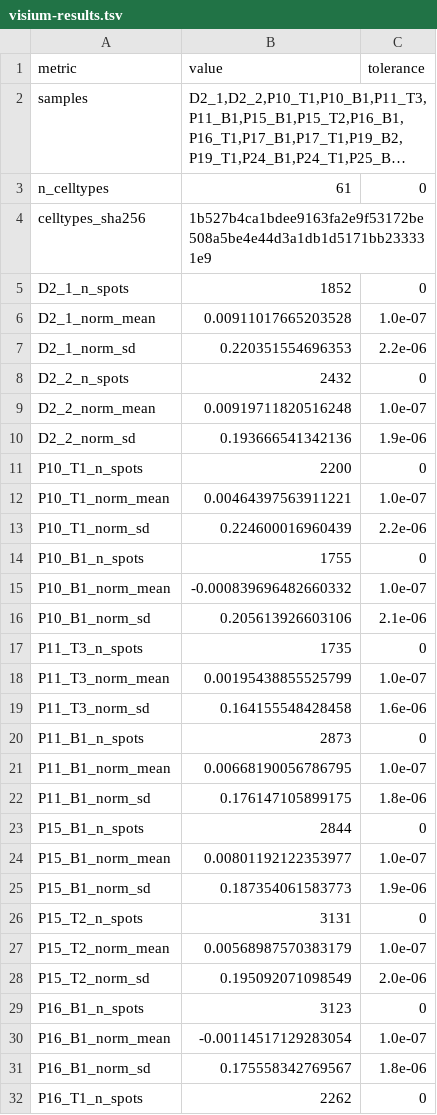
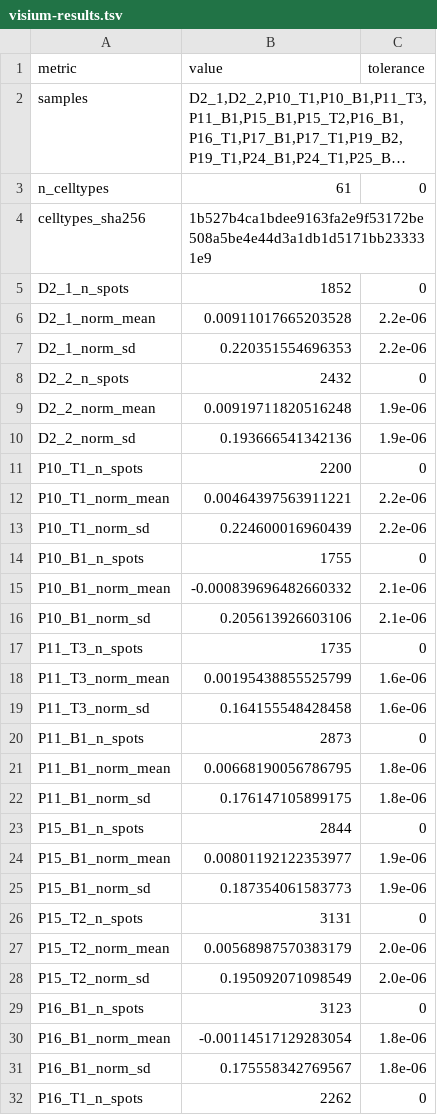
Before and after one commit to jiadongm/PhiSpace, a TSV file: scripts/visium-results.tsv, drawn as a sheet; only a part is shown; long unchanged cells end in …; the diff covers the shown part only.

```diff
--- a/scripts/visium-results.tsv
+++ b/scripts/visium-results.tsv
@@ -5,27 +5,27 @@ celltypes_sha256	1b527b4ca1bdee9163fa2e9f53172be508a5be4e44d3a1db1d5171bb233331e
 D2_1_n_spots	1852	0
-D2_1_norm_mean	0.00911017665203528	1.0e-07
+D2_1_norm_mean	0.00911017665203528	2.2e-06
 D2_1_norm_sd	0.220351554696353	2.2e-06
 D2_2_n_spots	2432	0
-D2_2_norm_mean	0.00919711820516248	1.0e-07
+D2_2_norm_mean	0.00919711820516248	1.9e-06
 D2_2_norm_sd	0.193666541342136	1.9e-06
 P10_T1_n_spots	2200	0
-P10_T1_norm_mean	0.00464397563911221	1.0e-07
+P10_T1_norm_mean	0.00464397563911221	2.2e-06
 P10_T1_norm_sd	0.224600016960439	2.2e-06
 P10_B1_n_spots	1755	0
-P10_B1_norm_mean	-0.000839696482660332	1.0e-07
+P10_B1_norm_mean	-0.000839696482660332	2.1e-06
 P10_B1_norm_sd	0.205613926603106	2.1e-06
 P11_T3_n_spots	1735	0
-P11_T3_norm_mean	0.00195438855525799	1.0e-07
+P11_T3_norm_mean	0.00195438855525799	1.6e-06
 P11_T3_norm_sd	0.164155548428458	1.6e-06
 P11_B1_n_spots	2873	0
-P11_B1_norm_mean	0.00668190056786795	1.0e-07
+P11_B1_norm_mean	0.00668190056786795	1.8e-06
 P11_B1_norm_sd	0.176147105899175	1.8e-06
 P15_B1_n_spots	2844	0
-P15_B1_norm_mean	0.00801192122353977	1.0e-07
+P15_B1_norm_mean	0.00801192122353977	1.9e-06
 P15_B1_norm_sd	0.187354061583773	1.9e-06
 P15_T2_n_spots	3131	0
-P15_T2_norm_mean	0.00568987570383179	1.0e-07
+P15_T2_norm_mean	0.00568987570383179	2.0e-06
 P15_T2_norm_sd	0.195092071098549	2.0e-06
 P16_B1_n_spots	3123	0
-P16_B1_norm_mean	-0.00114517129283054	1.0e-07
+P16_B1_norm_mean	-0.00114517129283054	1.8e-06
 P16_B1_norm_sd	0.175558342769567	1.8e-06
```
Also changed, not shown: 9 edited cells elsewhere in this file, scripts/perturbseq-results.tsv, scripts/stereoseq-results.tsv, 1 other file.
